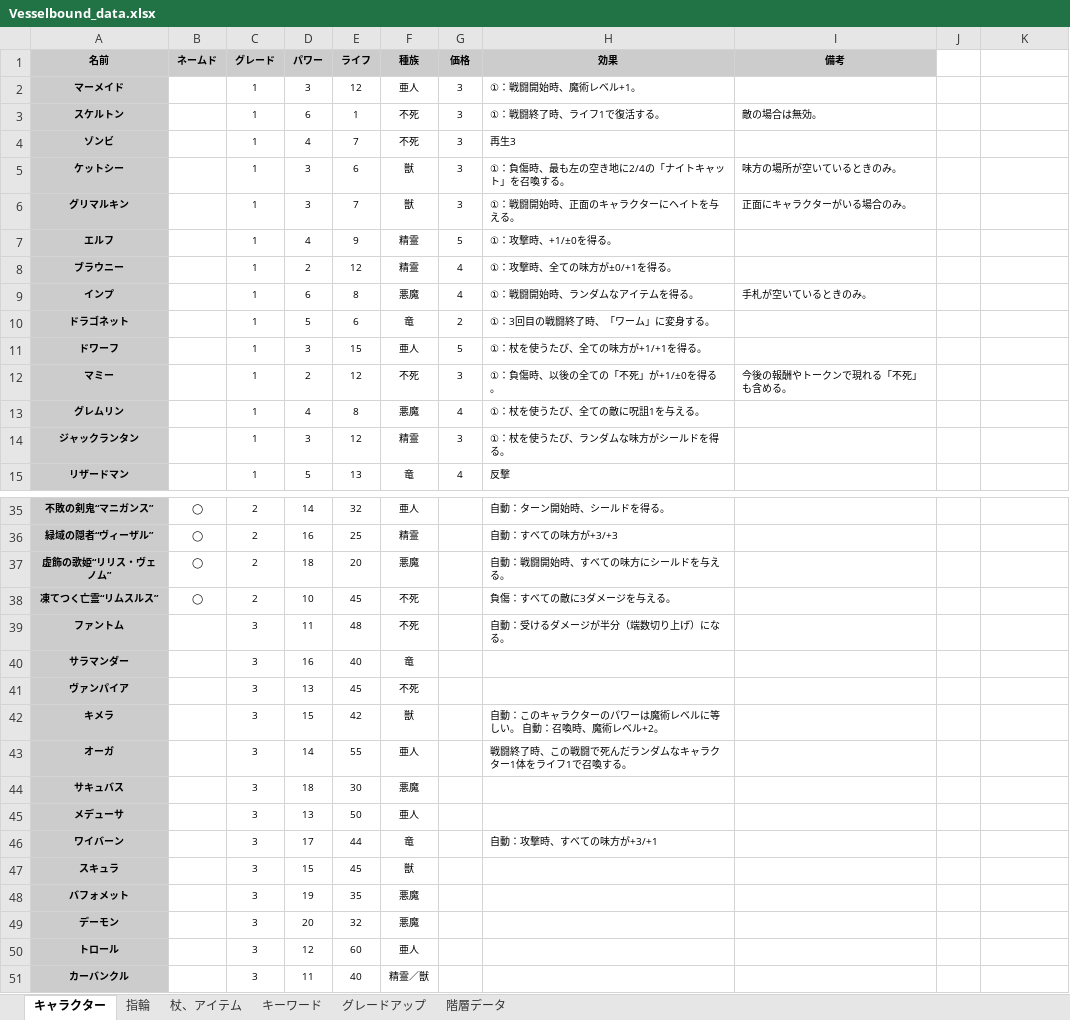
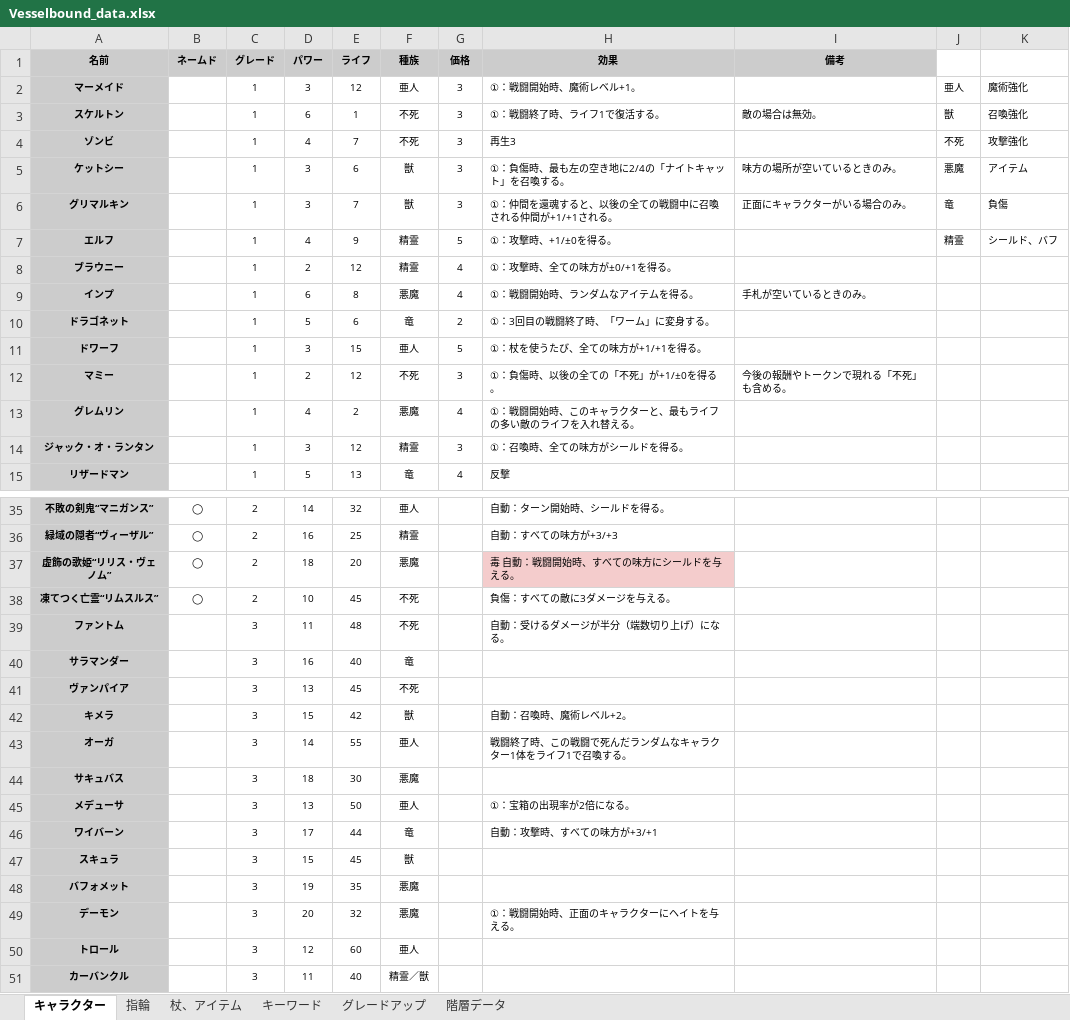
Before and after one commit to Yuki-fa/Vesselbound, an Excel workbook: js/Vesselbound_data.xlsx, sheet キャラクター, drawn as a sheet; only a part is shown, gaps mark what is left out; values as stored, in another font and other column widths than the file's, no borders; charts and pictures not drawn; the diff covers the shown part only; the diff names each change by its address in the sheet, - before the commit and + after, or states it on an @@ line.

```diff
--- a/js/Vesselbound_data.xlsx (sheet キャラクター)
+++ b/js/Vesselbound_data.xlsx (sheet キャラクター)
-J2: (empty)
+J2: 亜人
-K2: (empty)
+K2: 魔術強化
-J3: (empty)
+J3: 獣
-K3: (empty)
+K3: 召喚強化
-J4: (empty)
+J4: 不死
-K4: (empty)
+K4: 攻撃強化
-J5: (empty)
+J5: 悪魔
-K5: (empty)
+K5: アイテム
-H6 (効果): ①：戦闘開始時、正面のキャラクターにヘイトを与える。
+H6 (効果): ①：仲間を還魂すると、以後の全ての戦闘中に召喚される仲間が+1/+1される。
-J6: (empty)
+J6: 竜
-K6: (empty)
+K6: 負傷
-J7: (empty)
+J7: 精霊
-K7: (empty)
+K7: シールド、バフ
-E13 (ライフ): 8
+E13 (ライフ): 2
-H13 (効果): ①：杖を使うたび、全ての敵に呪詛1を与える。
+H13 (効果): ①：戦闘開始時、このキャラクターと、最もライフの多い敵のライフを入れ替える。
-A14 (名前): ジャックランタン
+A14 (名前): ジャック・オ・ランタン
-H14 (効果): ①：杖を使うたび、ランダムな味方がシールドを得る。
+H14 (効果): ①：召喚時、全ての味方がシールドを得る。
-H37 (効果): 自動：戦闘開始時、すべての味方にシールドを与える。
+H37 (効果): 毒 自動：戦闘開始時、すべての味方にシールドを与える。
-H37 fill: none
+H37 fill: #F4CCCC
-H42 (効果): 自動：このキャラクターのパワーは魔術レベルに等しい。 自動：召喚時、魔術レベル+2。
+H42 (効果): 自動：召喚時、魔術レベル+2。
-H45 (効果): (empty)
+H45 (効果): ①：宝箱の出現率が2倍になる。
-H49 (効果): (empty)
+H49 (効果): ①：戦闘開始時、正面のキャラクターにヘイトを与える。
```
Also changed, not shown: 2 edited cells and cell formats elsewhere in this sheet, sheet 杖、アイテム, sheet 指輪, 13 other files.
